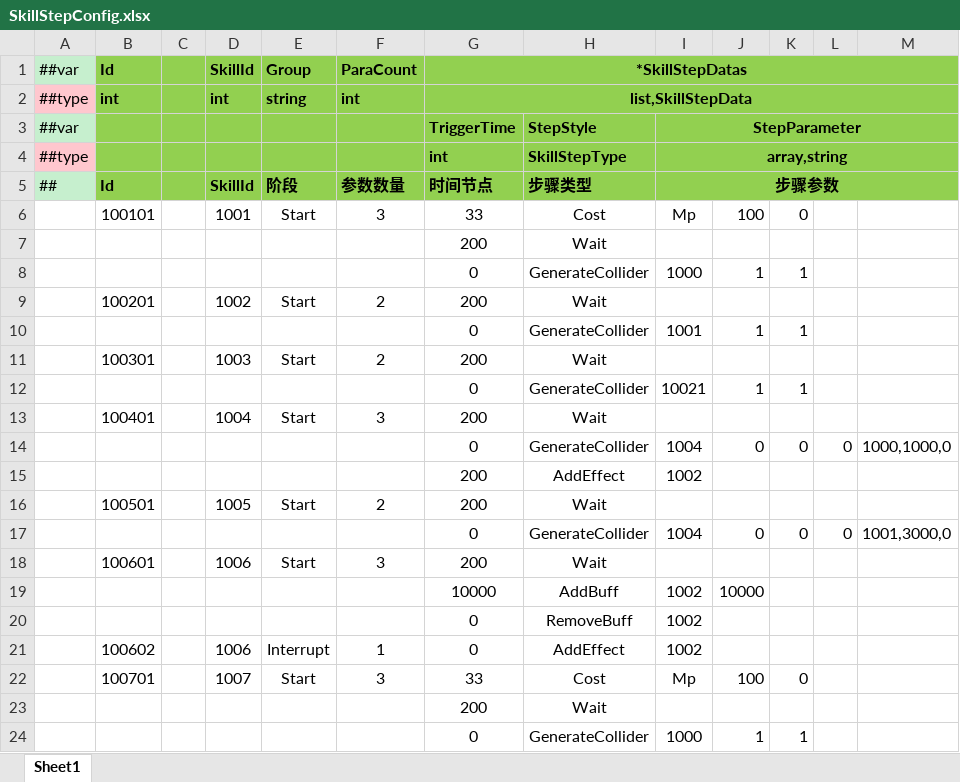
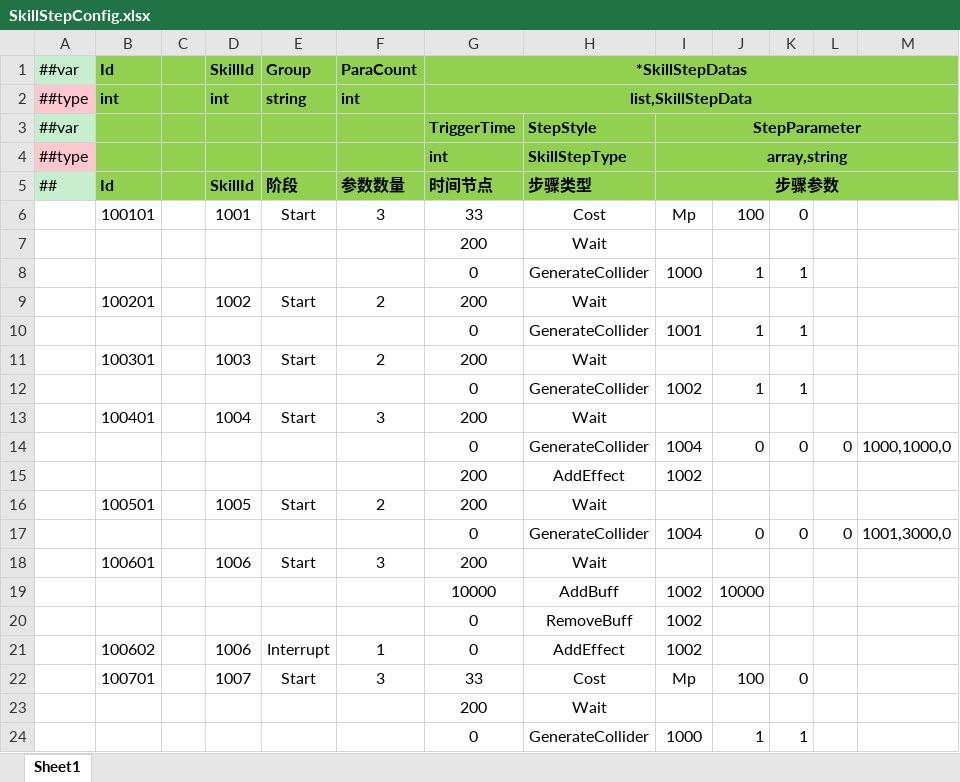
Before and after one commit to ohmydone/ET, an Excel workbook: Unity/Assets/Config/Excel/Datas/Battle/SkillStepConfig.xlsx, sheet Sheet1, drawn as a sheet; values as stored, in another font and other column widths than the file's, no borders; the diff names each change by its address in the sheet, - before the commit and + after, or states it on an @@ line.

```diff
--- a/Unity/Assets/Config/Excel/Datas/Battle/SkillStepConfig.xlsx (sheet Sheet1)
+++ b/Unity/Assets/Config/Excel/Datas/Battle/SkillStepConfig.xlsx (sheet Sheet1)
-I12 (步骤参数): 10021
+I12 (步骤参数): 1002
```
Also changed, not shown: 9 other files.
